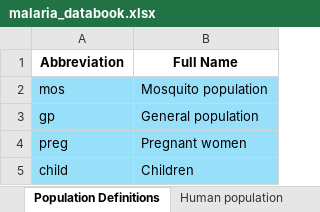
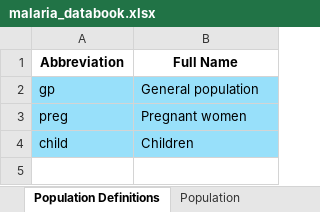
Before and after one commit to atomicateam/atomica, an Excel workbook: atomica/library/malaria_databook.xlsx, sheet Population Definitions, drawn as a sheet; values as stored, in another font and other column widths than the file's, no borders; the diff names each change by its address in the sheet, - before the commit and + after, or states it on an @@ line.

```diff
--- a/atomica/library/malaria_databook.xlsx (sheet Population Definitions)
+++ b/atomica/library/malaria_databook.xlsx (sheet Population Definitions)
-sheet tab: Human population
+sheet tab: Population
-row 2: mos | Mosquito population
```
Also changed, not shown: sheet Interactions, sheet Epidemic, sheet Constants, sheet Cascade, sheet Population, sheet Mosquito properties, 3 more sheets, other sheet tabs, formulas that keep their value, atomica/library/malaria_framework.xlsx, atomica/library/malaria_progbook.xlsx, 3 other files.
